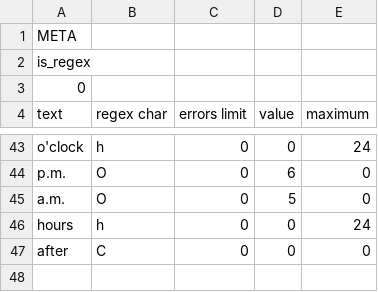
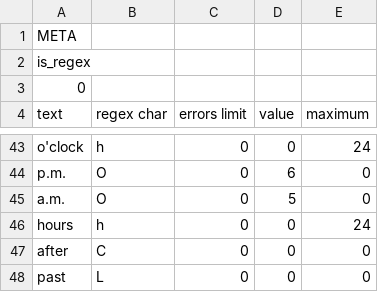
Before and after one commit to alordash/date-parser, a CSV file: lib/expressions/EN.csv, drawn as a sheet; only a part is shown, gaps mark what is left out.

```diff
--- a/lib/expressions/EN.csv
+++ b/lib/expressions/EN.csv
@@ -47 +47,2 @@ hours;h;0;0;24
 after;C;0;0;0
+past;L;0;0;0
```
Also changed, not shown: lib/expressions/RU.csv, 1 other file.
